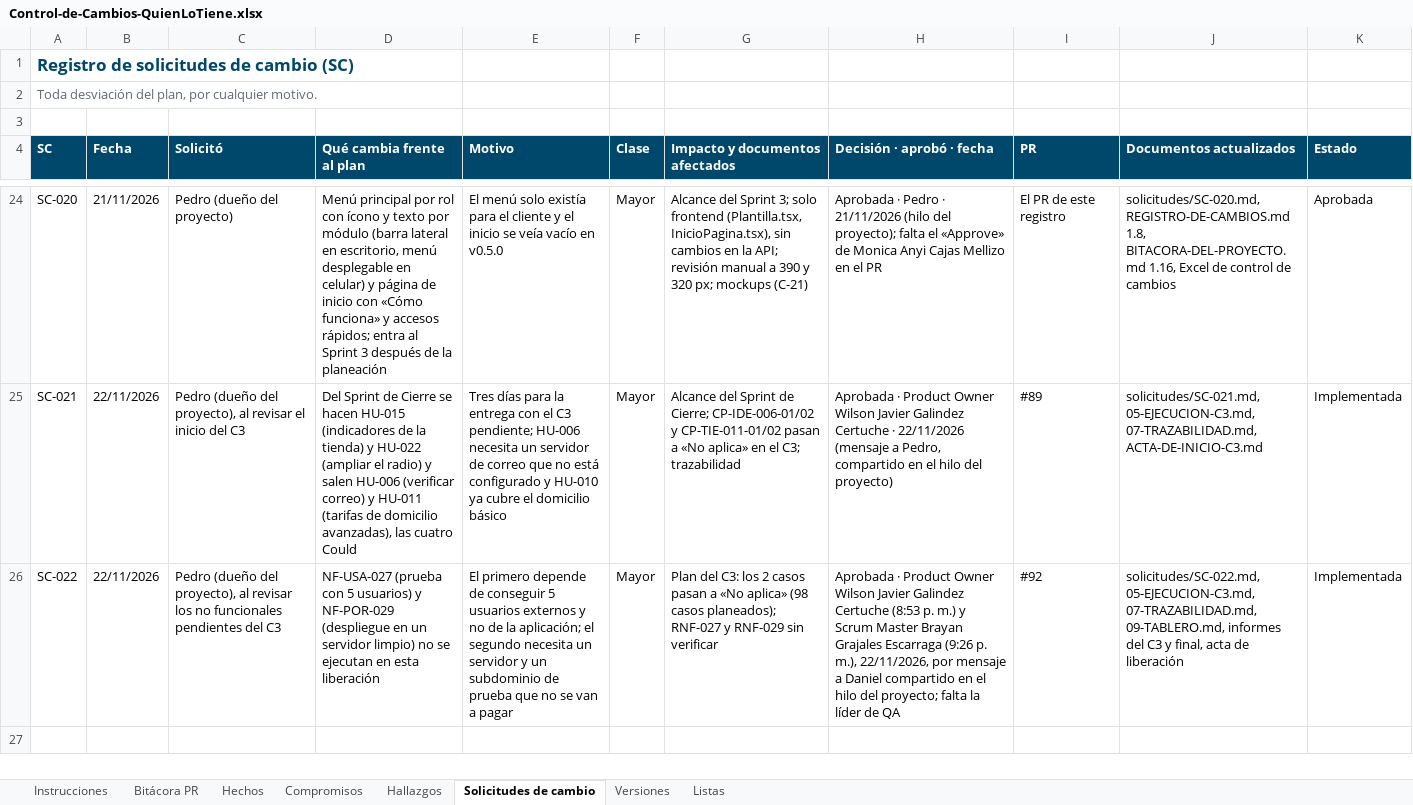
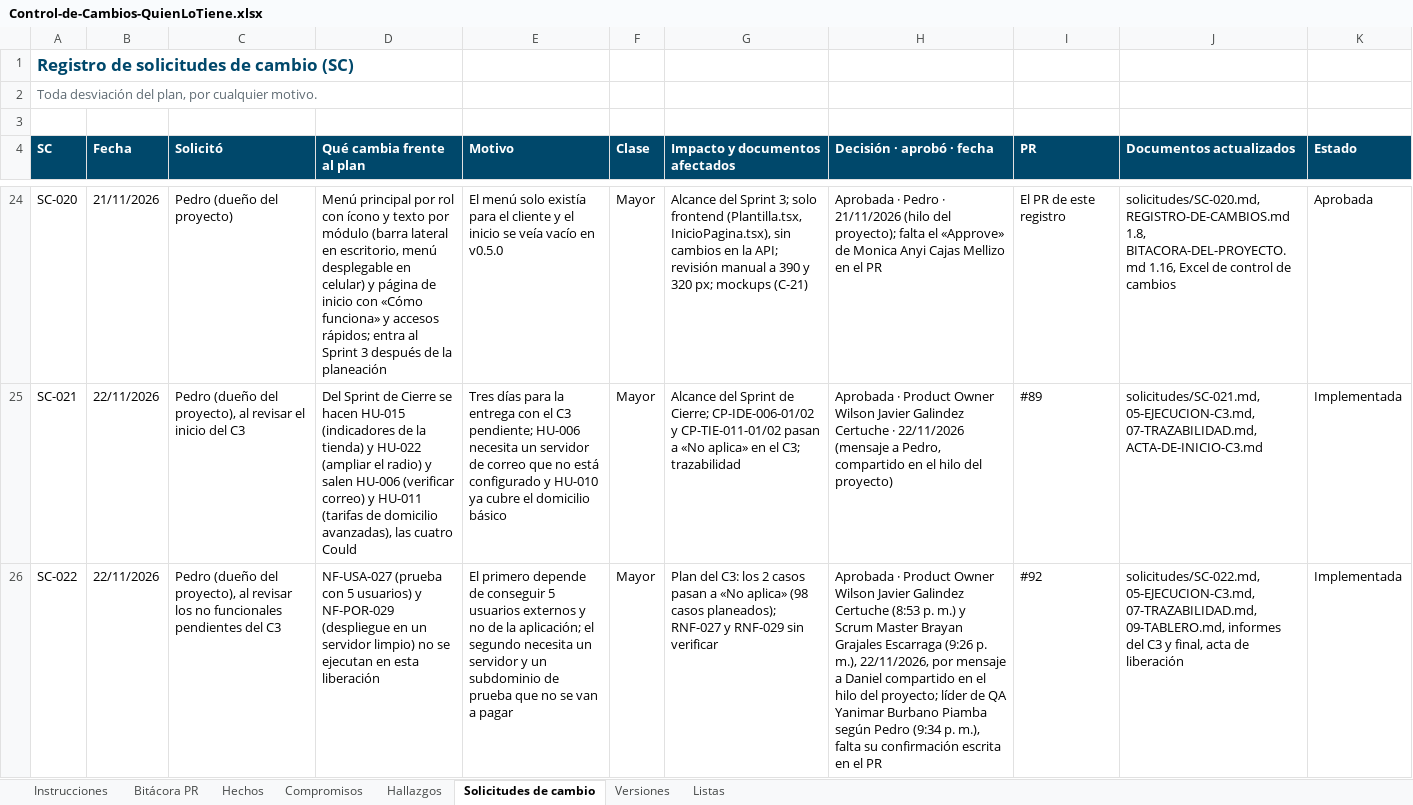
Before and after one commit to Daniel0442123/QuienLoTiene, an Excel workbook: docs/gestion/entregables/Control-de-Cambios-QuienLoTiene.xlsx, sheet Solicitudes de cambio, drawn as a sheet; only a part is shown, gaps mark what is left out; values as stored, in another font and other column widths than the file's, no borders; the diff names each change by its address in the sheet, - before the commit and + after, or states it on an @@ line.

```diff
--- a/docs/gestion/entregables/Control-de-Cambios-QuienLoTiene.xlsx (sheet Solicitudes de cambio)
+++ b/docs/gestion/entregables/Control-de-Cambios-QuienLoTiene.xlsx (sheet Solicitudes de cambio)
-H26 (Decisión · aprobó · fecha): …del proyecto; falta la líder de QA
+H26 (Decisión · aprobó · fecha): …del proyecto; líder de QA Yanimar Burbano Piamba según Pedro (9:34 p. m.), falta su confirmación escrita en el PR
```
Also changed, not shown: sheet Instrucciones, 1 other file.
